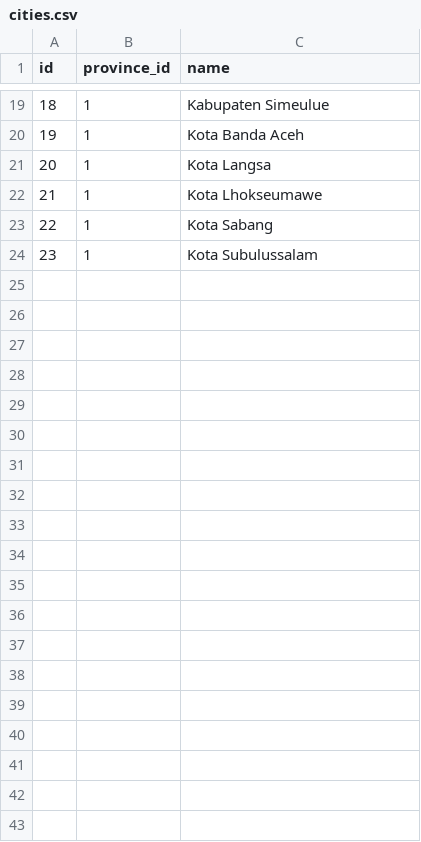
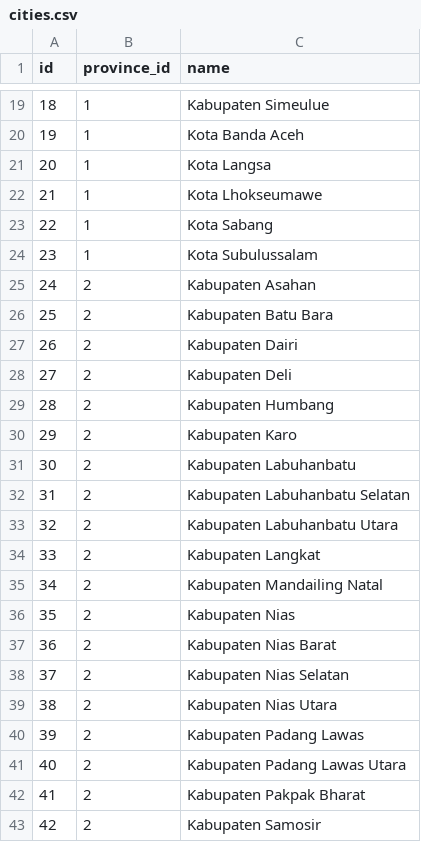
Before and after one commit to quikzens/data-indonesia, a CSV file: csv/cities.csv, drawn as a sheet; only a part is shown, gaps mark what is left out; the diff covers the shown part only.

Commit message:
[cities] sumatera utara

```diff
--- a/csv/cities.csv
+++ b/csv/cities.csv
@@ -24 +24,20 @@ id,province_id,name
 23,1,Kota Subulussalam
+24,2,Kabupaten Asahan
+25,2,Kabupaten Batu Bara
+26,2,Kabupaten Dairi
+27,2,Kabupaten Deli
+28,2,Kabupaten Humbang
+29,2,Kabupaten Karo
+30,2,Kabupaten Labuhanbatu
+31,2,Kabupaten Labuhanbatu Selatan
+32,2,Kabupaten Labuhanbatu Utara
+33,2,Kabupaten Langkat
+34,2,Kabupaten Mandailing Natal
+35,2,Kabupaten Nias
+36,2,Kabupaten Nias Barat
+37,2,Kabupaten Nias Selatan
+38,2,Kabupaten Nias Utara
+39,2,Kabupaten Padang Lawas
+40,2,Kabupaten Padang Lawas Utara
+41,2,Kabupaten Pakpak Bharat
+42,2,Kabupaten Samosir
```
Also changed, not shown: 14 added rows elsewhere in this file, 1 other file.
